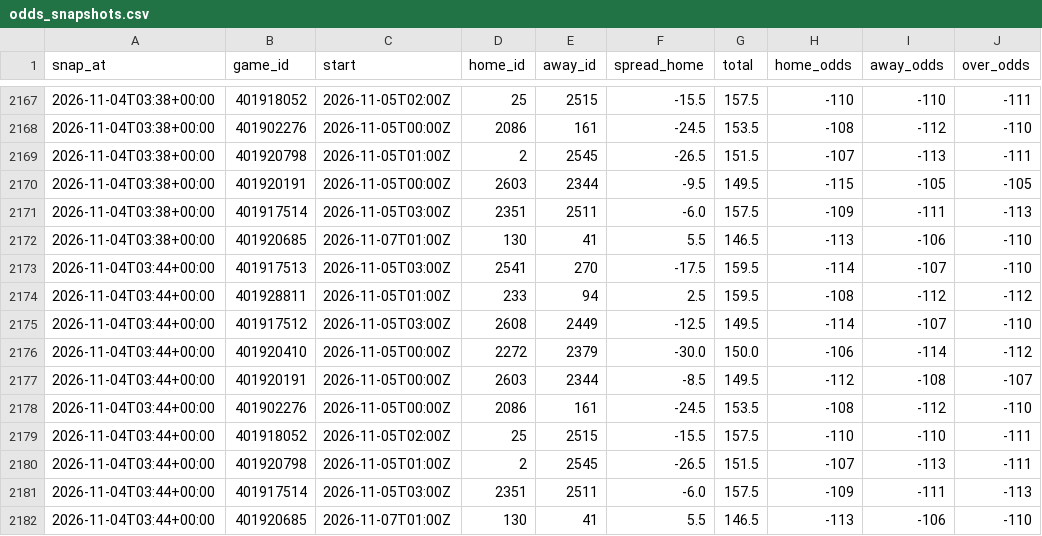
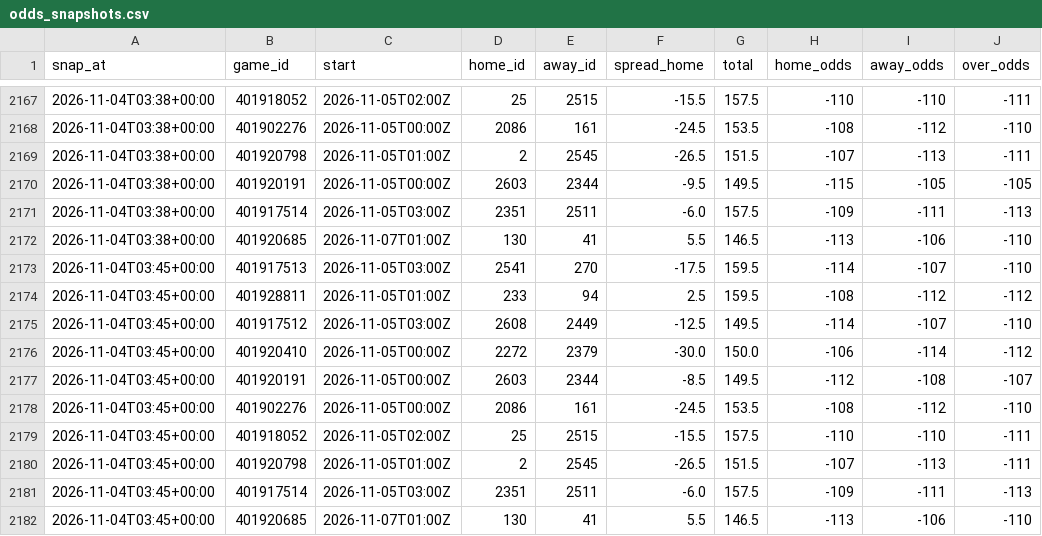
Before and after one commit to patjennings96-ctrl/ncaab-edge-board, a CSV file: data/history/odds_snapshots.csv, drawn as a sheet; only a part is shown, gaps mark what is left out; the diff names each change by its address in the sheet, - before the commit and + after, or states it on an @@ line.

```diff
--- a/data/history/odds_snapshots.csv
+++ b/data/history/odds_snapshots.csv
-A2173:A2182 (snap_at): 2026-11-04T03:44+00:00
+A2173:A2182 (snap_at): 2026-11-04T03:45+00:00
```
Also changed, not shown: data/external/kenpom/teams.csv, data/history/card_log.csv, 6 other files.
